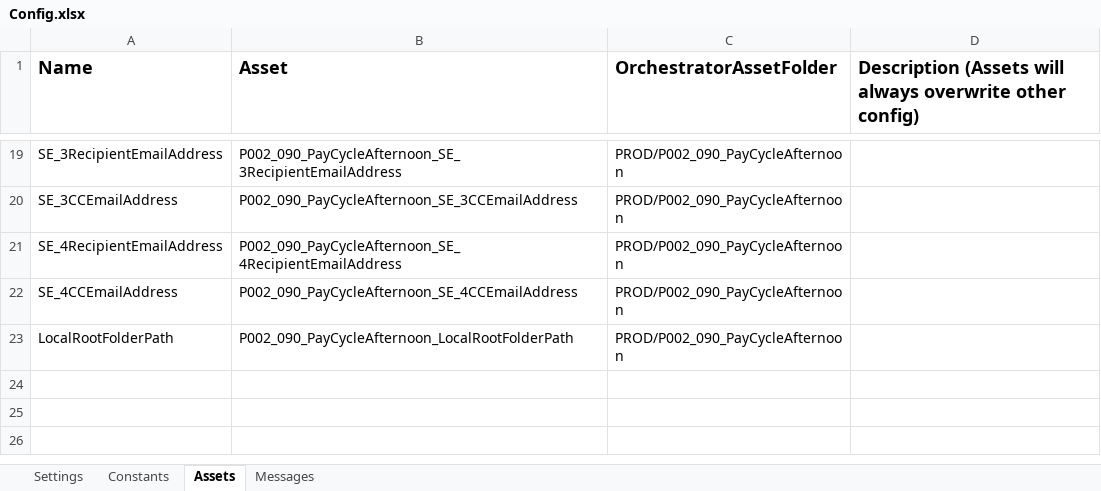
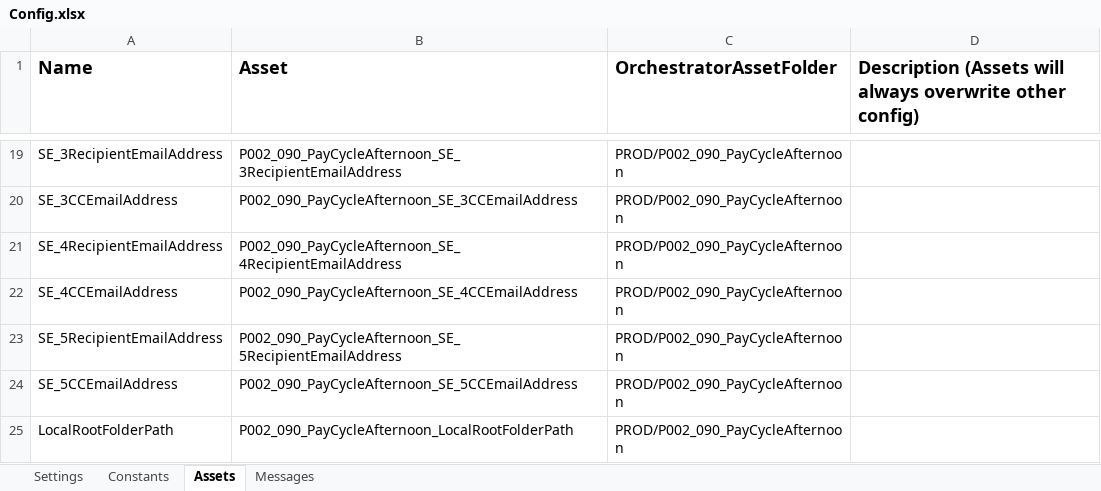
Before and after one commit to ok-omes-escrow/P002_090_PayCyleAfternoon_Dispatcher, an Excel workbook: Data/Config.xlsx, sheet Assets, drawn as a sheet; only a part is shown, gaps mark what is left out; values as stored, in another font and other column widths than the file's, no borders; the diff names each change by its address in the sheet, - before the commit and + after, or states it on an @@ line.

```diff
--- a/Data/Config.xlsx (sheet Assets)
+++ b/Data/Config.xlsx (sheet Assets)
+row 23: SE_5RecipientEmailAddress | P002_090_PayCycleAfternoon_SE_5RecipientEmailAddress | PROD/P002_090_PayCycleAfternoon
+row 24: SE_5CCEmailAddress | P002_090_PayCycleAfternoon_SE_5CCEmailAddress | PROD/P002_090_PayCycleAfternoon
```
Also changed, not shown: sheet Settings, sheet Messages, sheet Constants, formulas that keep their value, 14 other files.
